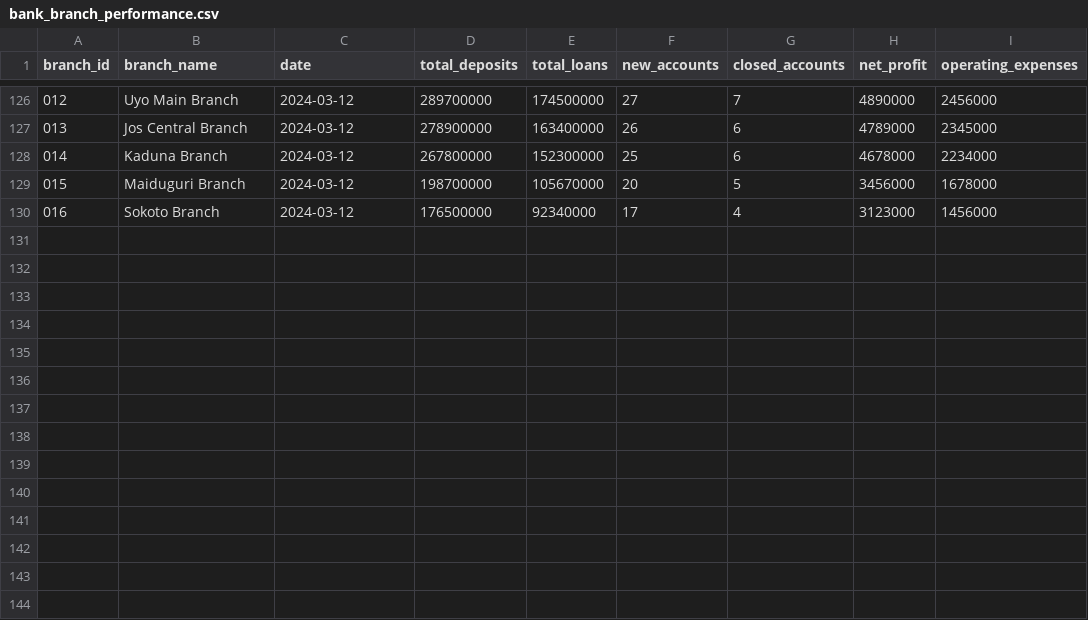
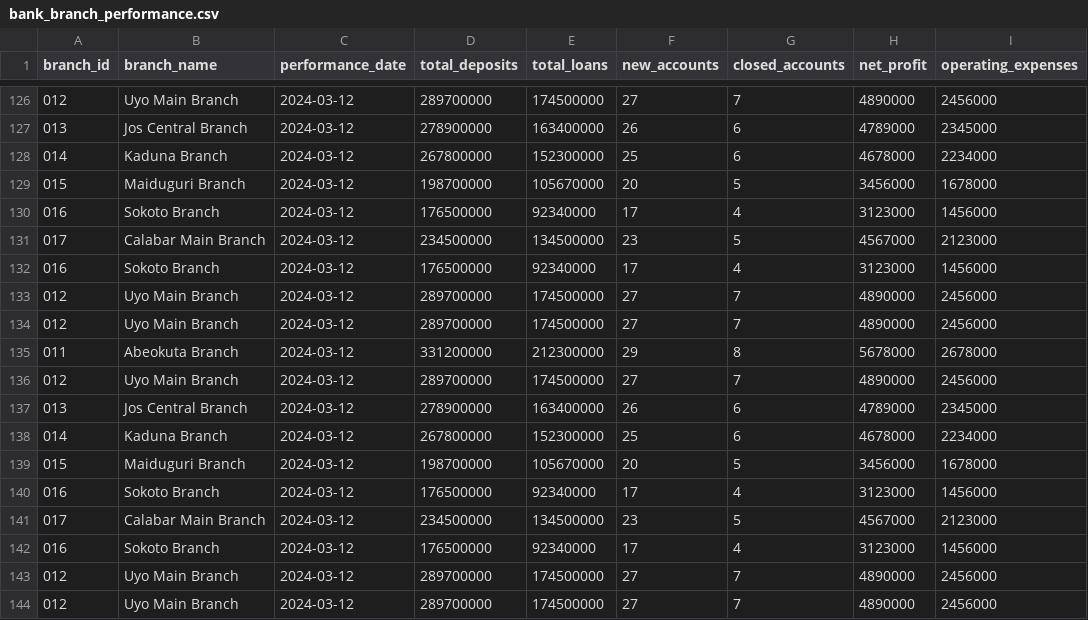
Before and after one commit to Abdulhafiz-Yusuf/1_batch_etl_bank_branch_performance, a CSV file: data/bank_branch_performance.csv, drawn as a sheet; only a part is shown, gaps mark what is left out; the diff names each change by its address in the sheet, - before the commit and + after, or states it on an @@ line.

```diff
--- a/data/bank_branch_performance.csv
+++ b/data/bank_branch_performance.csv
-C1: date
+C1: performance_date
+row 131: 017 | Calabar Main Branch | 2024-03-12 | 234500000 | 134500000 | 23 | 5 | 4567000 | 2123000
+row 132: 016 | Sokoto Branch | 2024-03-12 | 176500000 | 92340000 | 17 | 4 | 3123000 | 1456000
+row 133: 012 | Uyo Main Branch | 2024-03-12 | 289700000 | 174500000 | 27 | 7 | 4890000 | 2456000
+row 134: 012 | Uyo Main Branch | 2024-03-12 | 289700000 | 174500000 | 27 | 7 | 4890000 | 2456000
+row 135: 011 | Abeokuta Branch | 2024-03-12 | 331200000 | 212300000 | 29 | 8 | 5678000 | 2678000
+row 136: 012 | Uyo Main Branch | 2024-03-12 | 289700000 | 174500000 | 27 | 7 | 4890000 | 2456000
+row 137: 013 | Jos Central Branch | 2024-03-12 | 278900000 | 163400000 | 26 | 6 | 4789000 | 2345000
+row 138: 014 | Kaduna Branch | 2024-03-12 | 267800000 | 152300000 | 25 | 6 | 4678000 | 2234000
+row 139: 015 | Maiduguri Branch | 2024-03-12 | 198700000 | 105670000 | 20 | 5 | 3456000 | 1678000
+row 140: 016 | Sokoto Branch | 2024-03-12 | 176500000 | 92340000 | 17 | 4 | 3123000 | 1456000
+row 141: 017 | Calabar Main Branch | 2024-03-12 | 234500000 | 134500000 | 23 | 5 | 4567000 | 2123000
+row 142: 016 | Sokoto Branch | 2024-03-12 | 176500000 | 92340000 | 17 | 4 | 3123000 | 1456000
+row 143: 012 | Uyo Main Branch | 2024-03-12 | 289700000 | 174500000 | 27 | 7 | 4890000 | 2456000
+row 144: 012 | Uyo Main Branch | 2024-03-12 | 289700000 | 174500000 | 27 | 7 | 4890000 | 2456000
```
Also changed, not shown: 22 other files.
